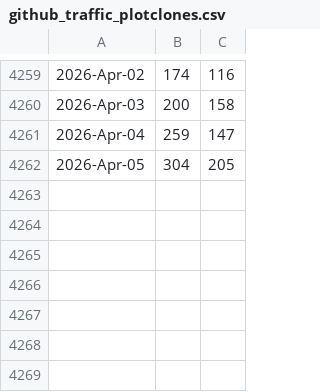
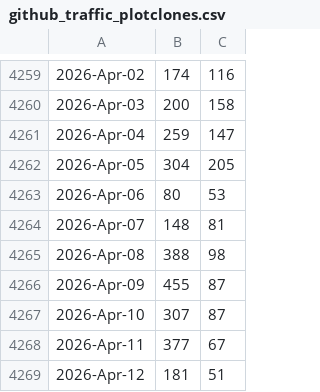
Before and after one commit to roystgnr/libmesh, a CSV file: doc/statistics/github_traffic_plotclones.csv, drawn as a sheet; only a part is shown, gaps mark what is left out; the diff names each change by its address in the sheet, - before the commit and + after, or states it on an @@ line.

Commit message:
Update traffic.

```diff
--- a/doc/statistics/github_traffic_plotclones.csv
+++ b/doc/statistics/github_traffic_plotclones.csv
+row 4263: 2026-Apr-06 | 80 | 53
+row 4264: 2026-Apr-07 | 148 | 81
+row 4265: 2026-Apr-08 | 388 | 98
+row 4266: 2026-Apr-09 | 455 | 87
+row 4267: 2026-Apr-10 | 307 | 87
+row 4268: 2026-Apr-11 | 377 | 67
+row 4269: 2026-Apr-12 | 181 | 51
```
Also changed, not shown: doc/statistics/github_traffic_plotviews.csv.
